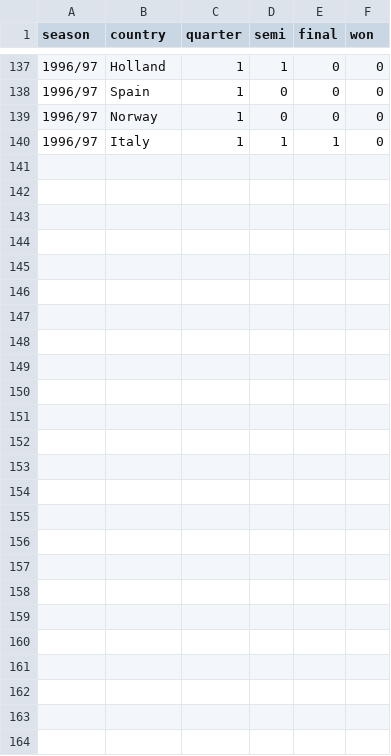
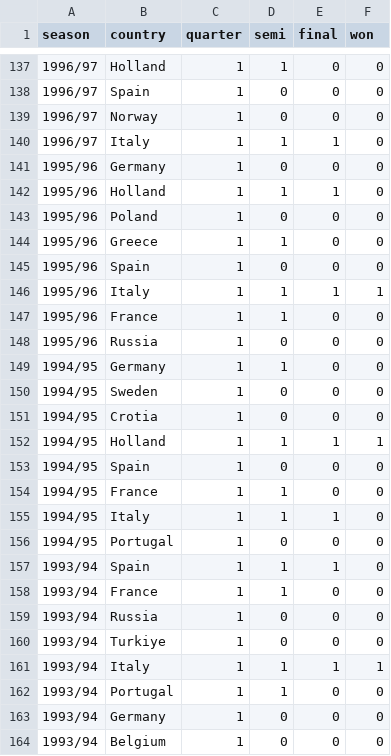
Before and after one commit to gungorMetehan/uefa, a CSV file: datasets/uefa_cL.csv, drawn as a sheet; only a part is shown, gaps mark what is left out.

Commit message:
Update uefa_cL.csv

```diff
--- a/datasets/uefa_cL.csv
+++ b/datasets/uefa_cL.csv
@@ -140 +140,25 @@ season,country,quarter,semi,final,won
 1996/97,Italy,1,1,1,0
+1995/96,Germany,1,0,0,0
+1995/96,Holland,1,1,1,0
+1995/96,Poland,1,0,0,0
+1995/96,Greece,1,1,0,0
+1995/96,Spain,1,0,0,0
+1995/96,Italy,1,1,1,1
+1995/96,France,1,1,0,0
+1995/96,Russia,1,0,0,0
+1994/95,Germany,1,1,0,0
+1994/95,Sweden,1,0,0,0
+1994/95,Crotia,1,0,0,0
+1994/95,Holland,1,1,1,1
+1994/95,Spain,1,0,0,0
+1994/95,France,1,1,0,0
+1994/95,Italy,1,1,1,0
+1994/95,Portugal,1,0,0,0
+1993/94,Spain,1,1,1,0
+1993/94,France,1,1,0,0
+1993/94,Russia,1,0,0,0
+1993/94,Turkiye,1,0,0,0
+1993/94,Italy,1,1,1,1
+1993/94,Portugal,1,1,0,0
+1993/94,Germany,1,0,0,0
+1993/94,Belgium,1,0,0,0
```
